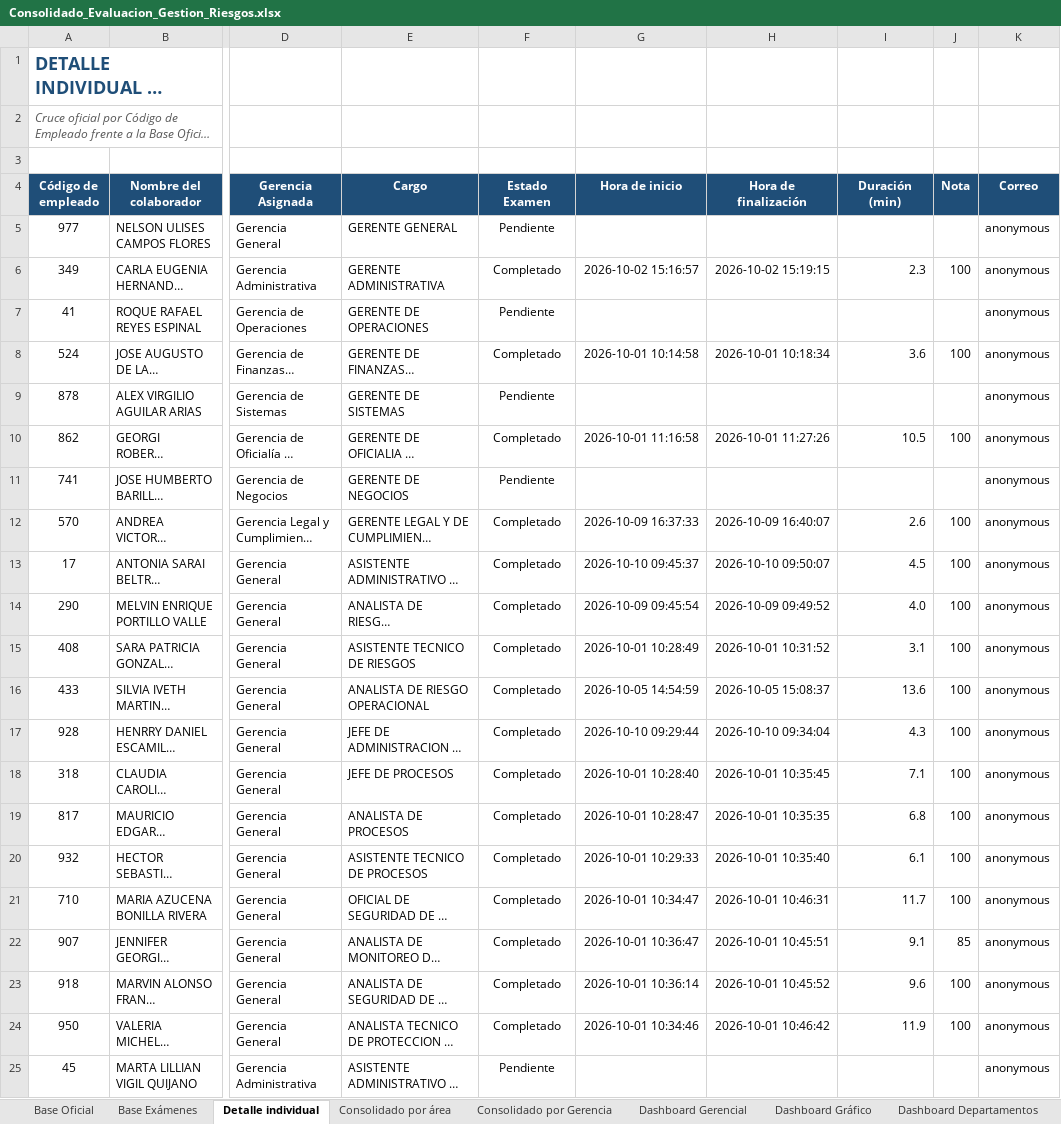
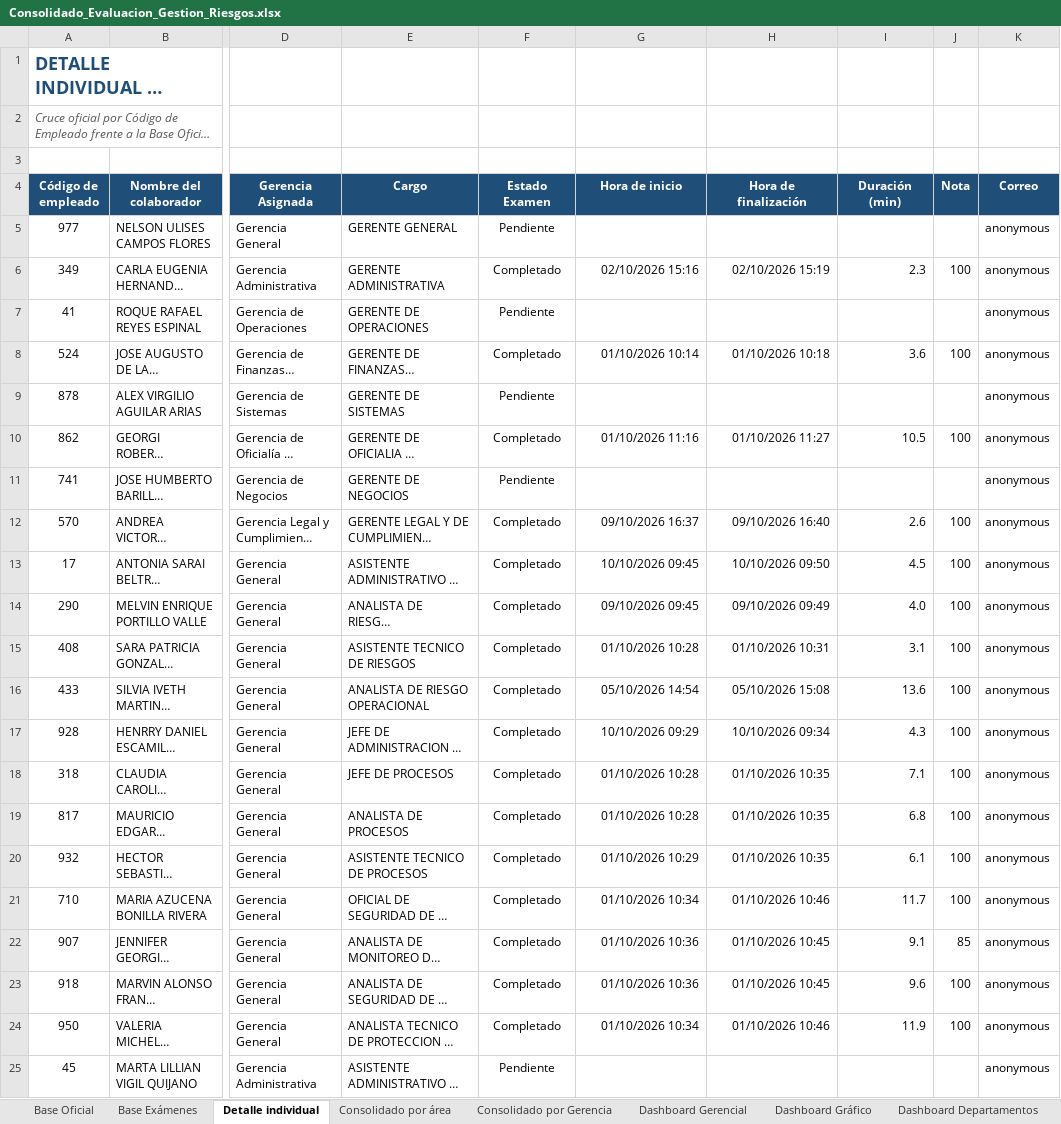
Before and after one commit to menjivar201280/riesgo, an Excel workbook: evaluacion-gestion-riesgos/Consolidado_Evaluacion_Gestion_Riesgos.xlsx, sheet Detalle individual, drawn as a sheet; only a part is shown, gaps mark what is left out; long unchanged cells end in …; values as stored, in another font and other column widths than the file's, no borders; conditional formats not drawn; the diff covers the shown part only; the diff names each change by its address in the sheet, - before the commit and + after, or states it on an @@ line.

```diff
--- a/evaluacion-gestion-riesgos/Consolidado_Evaluacion_Gestion_Riesgos.xlsx (sheet Detalle individual)
+++ b/evaluacion-gestion-riesgos/Consolidado_Evaluacion_Gestion_Riesgos.xlsx (sheet Detalle individual)
-G6 (Hora de inicio): 2026-10-02 15:16:57
+G6 (Hora de inicio): 02/10/2026 15:16
-H6 (Hora de finalización): 2026-10-02 15:19:15
+H6 (Hora de finalización): 02/10/2026 15:19
-G8 (Hora de inicio): 2026-10-01 10:14:58
+G8 (Hora de inicio): 01/10/2026 10:14
-H8 (Hora de finalización): 2026-10-01 10:18:34
+H8 (Hora de finalización): 01/10/2026 10:18
-G10 (Hora de inicio): 2026-10-01 11:16:58
+G10 (Hora de inicio): 01/10/2026 11:16
-H10 (Hora de finalización): 2026-10-01 11:27:26
+H10 (Hora de finalización): 01/10/2026 11:27
-G12 (Hora de inicio): 2026-10-09 16:37:33
+G12 (Hora de inicio): 09/10/2026 16:37
-H12 (Hora de finalización): 2026-10-09 16:40:07
+H12 (Hora de finalización): 09/10/2026 16:40
-G13 (Hora de inicio): 2026-10-10 09:45:37
+G13 (Hora de inicio): 10/10/2026 09:45
-H13 (Hora de finalización): 2026-10-10 09:50:07
+H13 (Hora de finalización): 10/10/2026 09:50
-G14 (Hora de inicio): 2026-10-09 09:45:54
+G14 (Hora de inicio): 09/10/2026 09:45
-H14 (Hora de finalización): 2026-10-09 09:49:52
+H14 (Hora de finalización): 09/10/2026 09:49
-G15 (Hora de inicio): 2026-10-01 10:28:49
+G15 (Hora de inicio): 01/10/2026 10:28
-H15 (Hora de finalización): 2026-10-01 10:31:52
+H15 (Hora de finalización): 01/10/2026 10:31
-G16 (Hora de inicio): 2026-10-05 14:54:59
+G16 (Hora de inicio): 05/10/2026 14:54
-H16 (Hora de finalización): 2026-10-05 15:08:37
+H16 (Hora de finalización): 05/10/2026 15:08
-G17 (Hora de inicio): 2026-10-10 09:29:44
+G17 (Hora de inicio): 10/10/2026 09:29
-H17 (Hora de finalización): 2026-10-10 09:34:04
+H17 (Hora de finalización): 10/10/2026 09:34
-G18 (Hora de inicio): 2026-10-01 10:28:40
+G18 (Hora de inicio): 01/10/2026 10:28
-H18 (Hora de finalización): 2026-10-01 10:35:45
+H18 (Hora de finalización): 01/10/2026 10:35
-G19 (Hora de inicio): 2026-10-01 10:28:47
+G19 (Hora de inicio): 01/10/2026 10:28
-H19 (Hora de finalización): 2026-10-01 10:35:35
+H19 (Hora de finalización): 01/10/2026 10:35
-G20 (Hora de inicio): 2026-10-01 10:29:33
+G20 (Hora de inicio): 01/10/2026 10:29
-H20 (Hora de finalización): 2026-10-01 10:35:40
+H20 (Hora de finalización): 01/10/2026 10:35
-G21 (Hora de inicio): 2026-10-01 10:34:47
+G21 (Hora de inicio): 01/10/2026 10:34
-H21 (Hora de finalización): 2026-10-01 10:46:31
+H21 (Hora de finalización): 01/10/2026 10:46
-G22 (Hora de inicio): 2026-10-01 10:36:47
+G22 (Hora de inicio): 01/10/2026 10:36
-H22 (Hora de finalización): 2026-10-01 10:45:51
+H22 (Hora de finalización): 01/10/2026 10:45
-G23 (Hora de inicio): 2026-10-01 10:36:14
+G23 (Hora de inicio): 01/10/2026 10:36
-H23 (Hora de finalización): 2026-10-01 10:45:52
+H23 (Hora de finalización): 01/10/2026 10:45
-G24 (Hora de inicio): 2026-10-01 10:34:46
+G24 (Hora de inicio): 01/10/2026 10:34
-H24 (Hora de finalización): 2026-10-01 10:46:42
+H24 (Hora de finalización): 01/10/2026 10:46
```
Also changed, not shown: 276 edited cells elsewhere in this sheet, sheet Dashboard Gerencial, sheet Dashboard Gráfico, sheet Dashboard Departamentos, other sheet tabs, hidden cells, charts or pictures.
